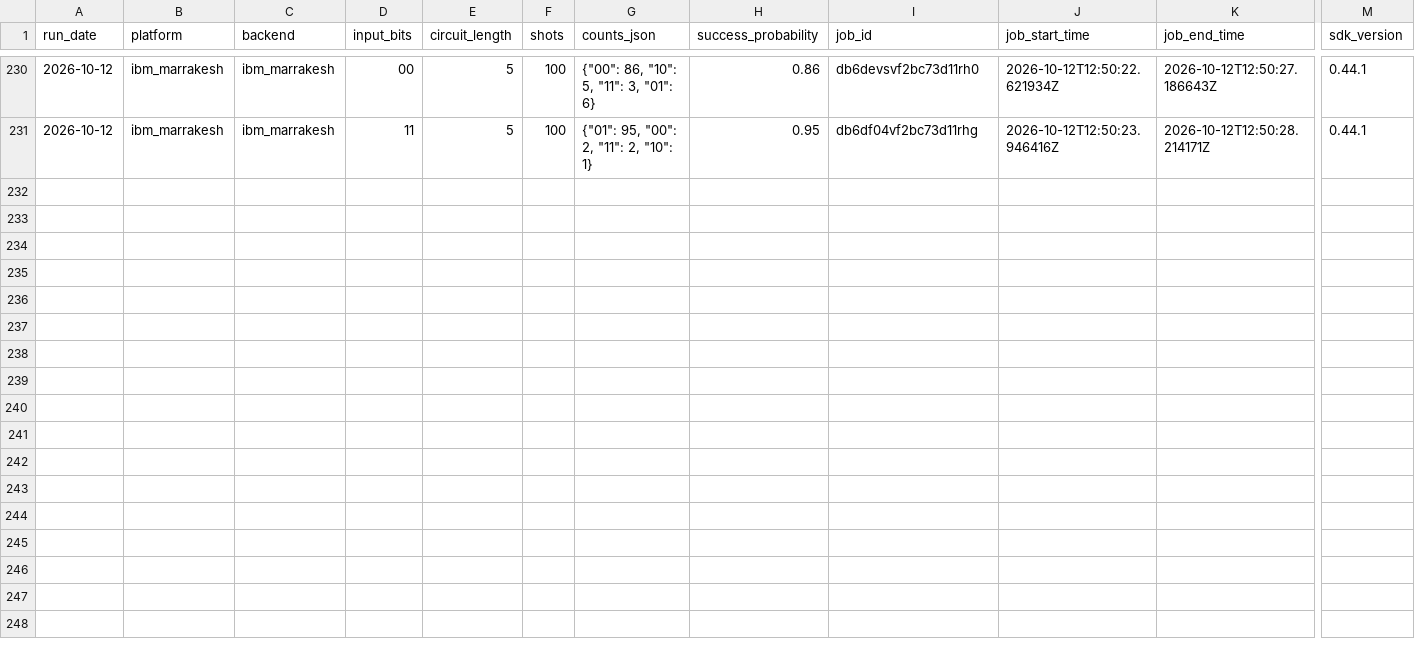
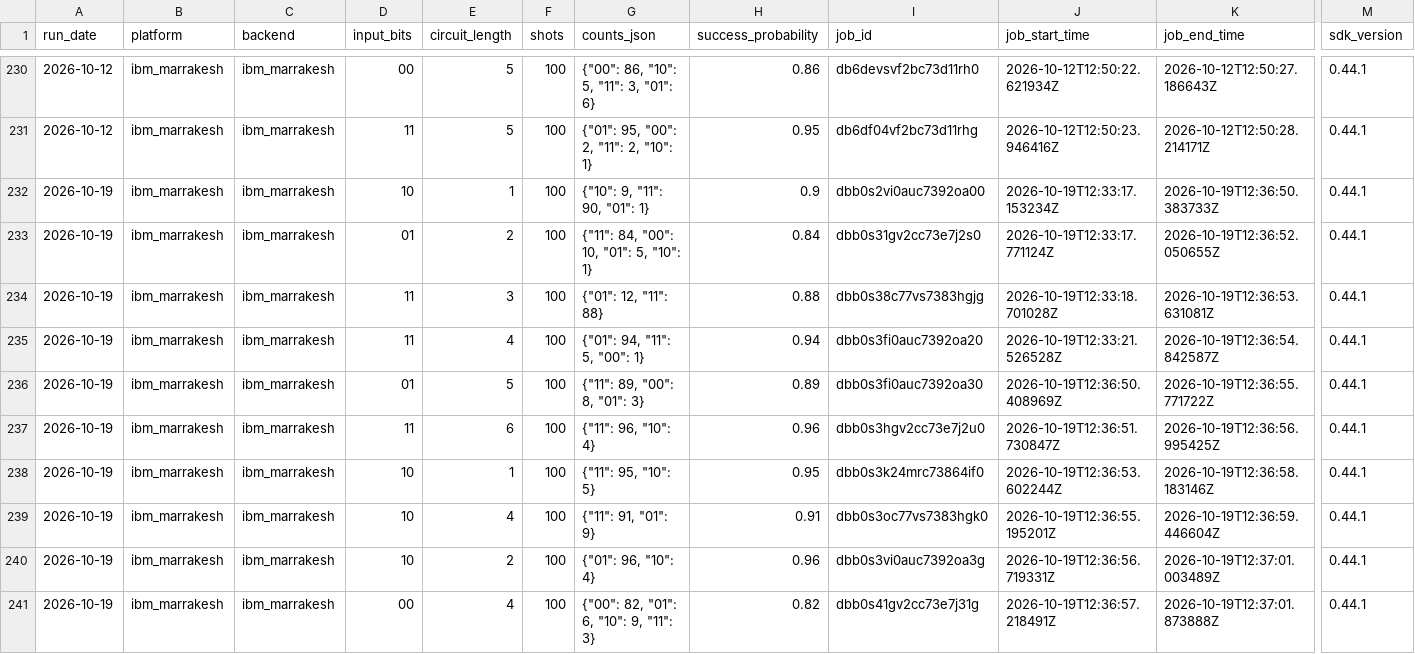
Before and after one commit to InsightSoftmax/quantum-stability, a CSV file: data/ibm_marrakesh/results.csv, drawn as a sheet; only a part is shown, gaps mark what is left out; rows hold the shown columns only; the diff names each change by its address in the sheet, - before the commit and + after, or states it on an @@ line.

```diff
--- a/data/ibm_marrakesh/results.csv
+++ b/data/ibm_marrakesh/results.csv
+row 232: 2026-10-19 | ibm_marrakesh | ibm_marrakesh | 10 | 1 | 100 | {"10": 9, "11": 90, "01": 1} | 0.9 | dbb0s2vi0auc7392oa00 | 2026-10-19T12:33:17.153234Z | 2026-10-19T12:36:50.383733Z | 0.44.1
+row 233: 2026-10-19 | ibm_marrakesh | ibm_marrakesh | 01 | 2 | 100 | {"11": 84, "00": 10, "01": 5, "10": 1} | 0.84 | dbb0s31gv2cc73e7j2s0 | 2026-10-19T12:33:17.771124Z | 2026-10-19T12:36:52.050655Z | 0.44.1
+row 234: 2026-10-19 | ibm_marrakesh | ibm_marrakesh | 11 | 3 | 100 | {"01": 12, "11": 88} | 0.88 | dbb0s38c77vs7383hgjg | 2026-10-19T12:33:18.701028Z | 2026-10-19T12:36:53.631081Z | 0.44.1
+row 235: 2026-10-19 | ibm_marrakesh | ibm_marrakesh | 11 | 4 | 100 | {"01": 94, "11": 5, "00": 1} | 0.94 | dbb0s3fi0auc7392oa20 | 2026-10-19T12:33:21.526528Z | 2026-10-19T12:36:54.842587Z | 0.44.1
+row 236: 2026-10-19 | ibm_marrakesh | ibm_marrakesh | 01 | 5 | 100 | {"11": 89, "00": 8, "01": 3} | 0.89 | dbb0s3fi0auc7392oa30 | 2026-10-19T12:36:50.408969Z | 2026-10-19T12:36:55.771722Z | 0.44.1
+row 237: 2026-10-19 | ibm_marrakesh | ibm_marrakesh | 11 | 6 | 100 | {"11": 96, "10": 4} | 0.96 | dbb0s3hgv2cc73e7j2u0 | 2026-10-19T12:36:51.730847Z | 2026-10-19T12:36:56.995425Z | 0.44.1
+row 238: 2026-10-19 | ibm_marrakesh | ibm_marrakesh | 10 | 1 | 100 | {"11": 95, "10": 5} | 0.95 | dbb0s3k24mrc73864if0 | 2026-10-19T12:36:53.602244Z | 2026-10-19T12:36:58.183146Z | 0.44.1
+row 239: 2026-10-19 | ibm_marrakesh | ibm_marrakesh | 10 | 4 | 100 | {"11": 91, "01": 9} | 0.91 | dbb0s3oc77vs7383hgk0 | 2026-10-19T12:36:55.195201Z | 2026-10-19T12:36:59.446604Z | 0.44.1
+row 240: 2026-10-19 | ibm_marrakesh | ibm_marrakesh | 10 | 2 | 100 | {"01": 96, "10": 4} | 0.96 | dbb0s3vi0auc7392oa3g | 2026-10-19T12:36:56.719331Z | 2026-10-19T12:37:01.003489Z | 0.44.1
+row 241: 2026-10-19 | ibm_marrakesh | ibm_marrakesh | 00 | 4 | 100 | {"00": 82, "01": 6, "10": 9, "11": 3} | 0.82 | dbb0s41gv2cc73e7j31g | 2026-10-19T12:36:57.218491Z | 2026-10-19T12:37:01.873888Z | 0.44.1
```
Also changed, not shown: data/ibm_pittsburgh/results.csv, 2 other files.
